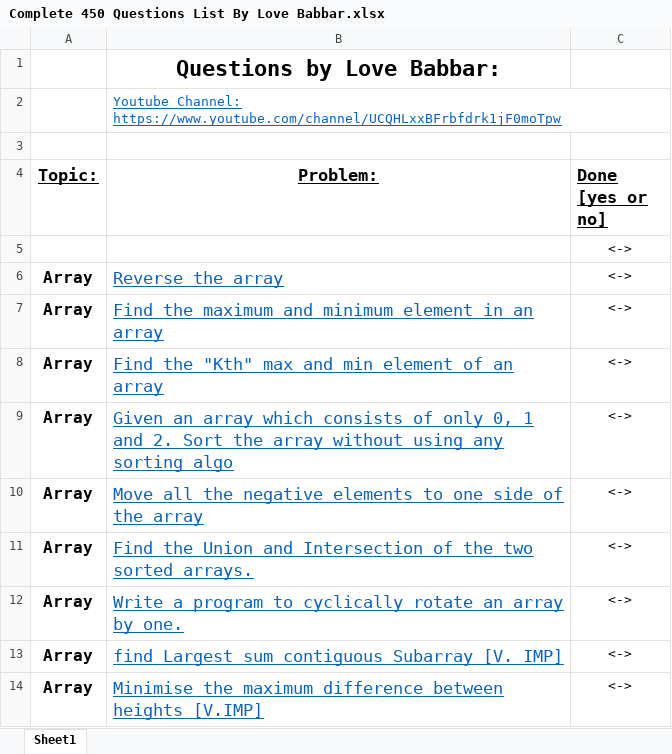
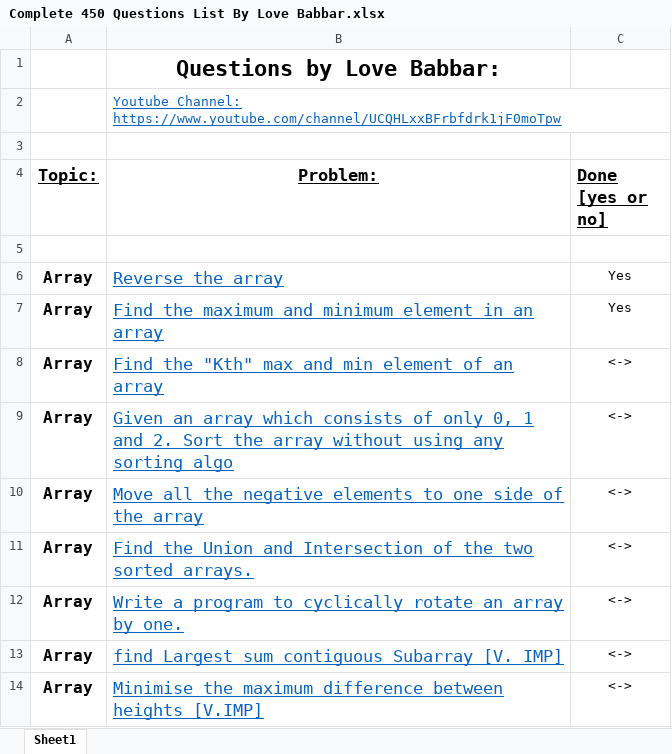
Before and after one commit to Prabin-Kumar-Baniya-NP/DSA_With_Java, an Excel workbook: Complete 450 Questions List By Love Babbar.xlsx, sheet Sheet1, drawn as a sheet; only a part is shown; values as stored, in another font and other column widths than the file's, no borders; the diff names each change by its address in the sheet, - before the commit and + after, or states it on an @@ line.

Commit message:
Array Practice Questions

```diff
--- a/Complete 450 Questions List By Love Babbar.xlsx (sheet Sheet1)
+++ b/Complete 450 Questions List By Love Babbar.xlsx (sheet Sheet1)
-C5 (Done [yes or no]): <->
+C5 (Done [yes or no]): (empty)
-C6:C7 (Done [yes or no]): <->
+C6:C7 (Done [yes or no]): Yes
```
Also changed, not shown: 2 other files.
